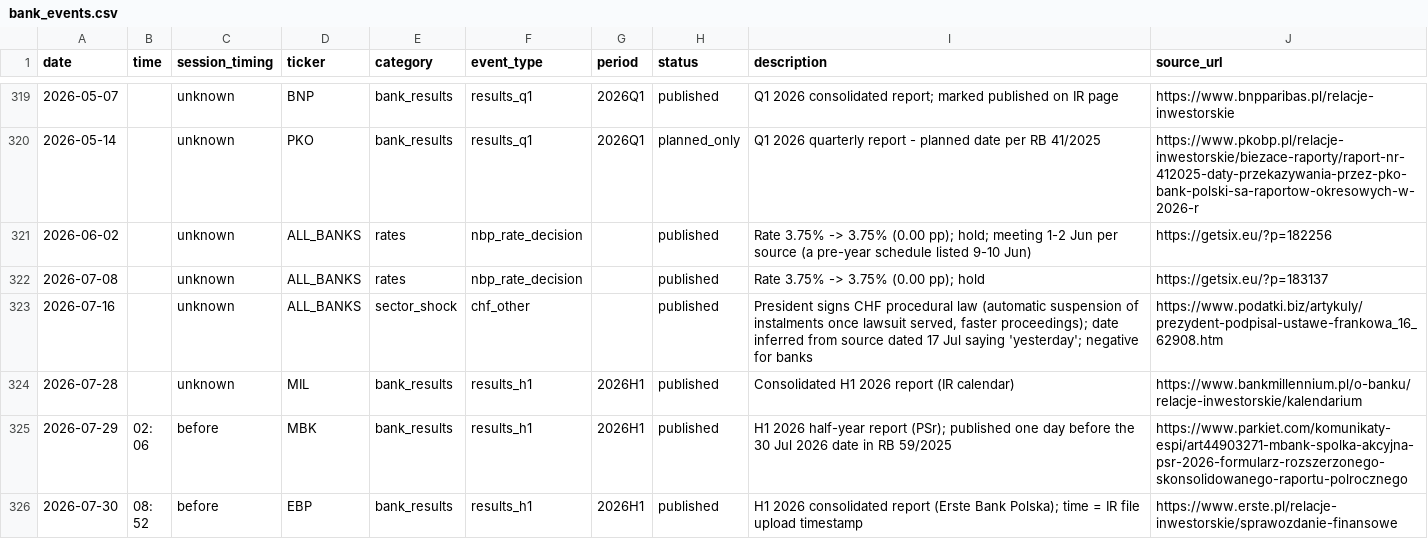
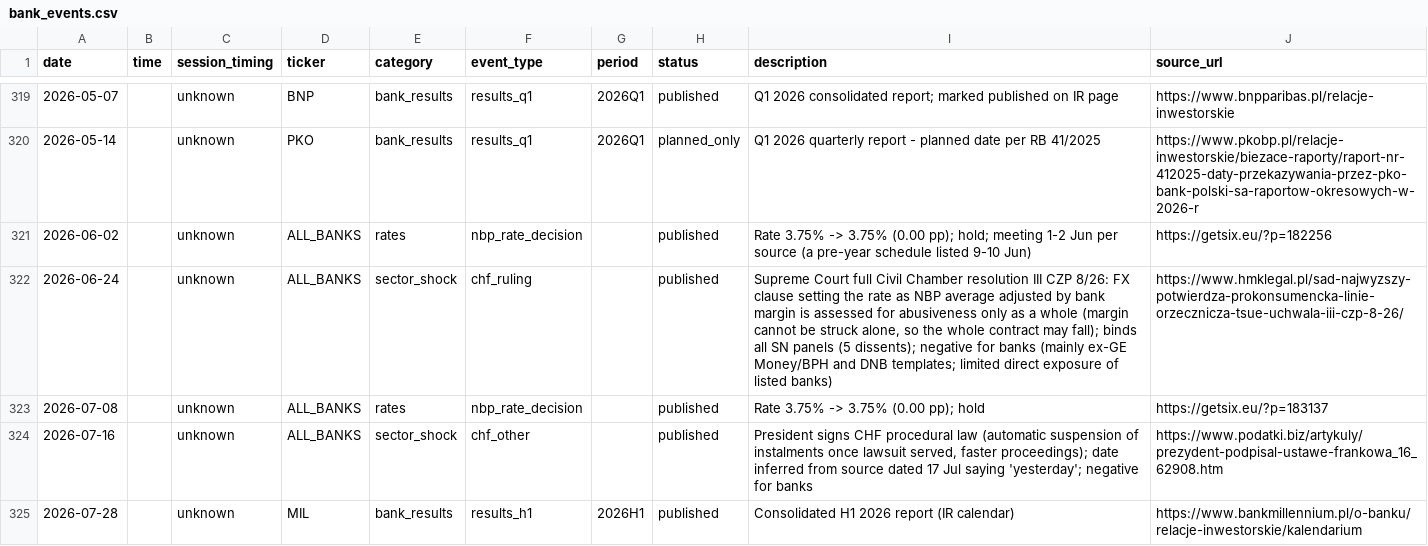
Before and after one commit to Rookiedevv/investe, a CSV file: data/bank_events.csv, drawn as a sheet; only a part is shown, gaps mark what is left out; the shorter side is filled out with more unchanged rows.

```diff
--- a/data/bank_events.csv
+++ b/data/bank_events.csv
@@ -321,2 +321,3 @@ date,time,session_timing,ticker,category,event_type,period,status,description,so
 2026-06-02,,unknown,ALL_BANKS,rates,nbp_rate_decision,,published,Rate 3.75% -> 3.75% (0.00 pp); hold; meeting 1-2 Jun per source (a pre-year schedule listed 9-10 Jun),https://getsix.eu/?p=182256
+2026-06-24,,unknown,ALL_BANKS,sector_shock,chf_ruling,,published,"Supreme Court full Civil Chamber resolution III CZP 8/26: FX clause setting the rate as NBP average adjusted by bank margin is assessed for abusiveness only as a whole (margin cannot be struck alone, so the whole contract may fall); binds all SN panels (5 dissents); negative for banks (mainly ex-GE Money/BPH and DNB templates; limited direct exposure of listed banks)",https://www.hmklegal.pl/sad-najwyzszy-potwierdza-prokonsumencka-linie-orzecznicza-tsue-uchwala-iii-czp-8-26/
 2026-07-08,,unknown,ALL_BANKS,rates,nbp_rate_decision,,published,Rate 3.75% -> 3.75% (0.00 pp); hold,https://getsix.eu/?p=183137
```
Also changed, not shown: data/political_events.csv.
